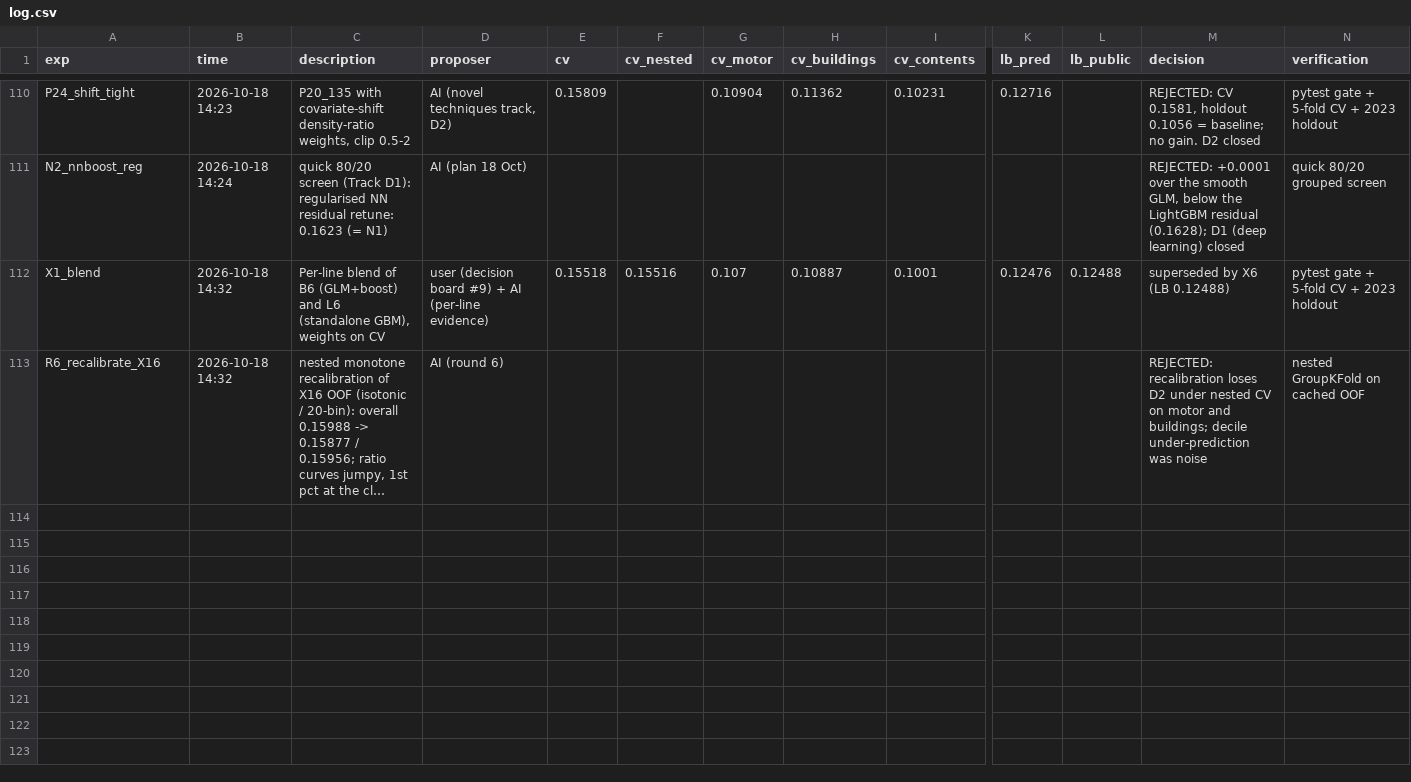
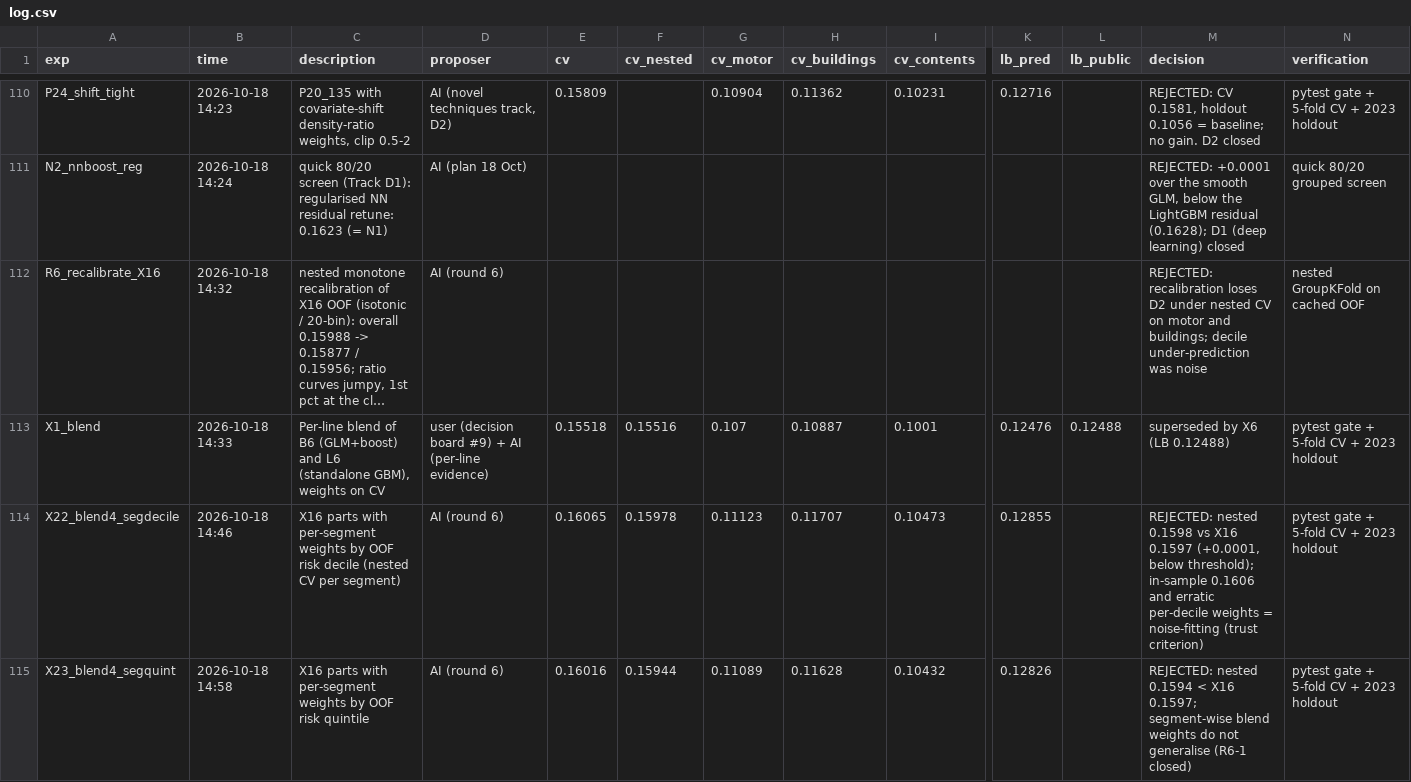
Before and after one commit to KaihuaY/iaa-hackathon-2026, a CSV file: experiments/log.csv, drawn as a sheet; only a part is shown, gaps mark what is left out; long unchanged cells end in …; removed rows and columns are numbered as before the commit, all else as after; rows hold the shown columns only; the diff names each change by its address in the sheet, - before the commit and + after, or states it on an @@ line.

```diff
--- a/experiments/log.csv
+++ b/experiments/log.csv
-row 112: X1_blend | 2026-10-18 14:32 | Per-line blend of B6 (GLM+boost) and L6 (standalone GBM), weights on CV | user (decision board #9) + AI (per-line evidence) | 0.15518 | 0.15516 | 0.107 | 0.10887 | 0.1001 | 0.12476 | 0.12488 | superseded by X6 (LB 0.12488) | pytest gate + 5-fold CV + 2023 holdout
+row 113: X1_blend | 2026-10-18 14:33 | Per-line blend of B6 (GLM+boost) and L6 (standalone GBM), weights on CV | user (decision board #9) + AI (per-line evidence) | 0.15518 | 0.15516 | 0.107 | 0.10887 | 0.1001 | 0.12476 | 0.12488 | superseded by X6 (LB 0.12488) | pytest gate + 5-fold CV + 2023 holdout
+row 114: X22_blend4_segdecile | 2026-10-18 14:46 | X16 parts with per-segment weights by OOF risk decile (nested CV per segment) | AI (round 6) | 0.16065 | 0.15978 | 0.11123 | 0.11707 | 0.10473 | 0.12855 |  | REJECTED: nested 0.1598 vs X16 0.1597 (+0.0001, below threshold); in-sample 0.1606 and erratic per-decile weights = noise-fitting (trust criterion) | pytest gate + 5-fold CV + 2023 holdout
+row 115: X23_blend4_segquint | 2026-10-18 14:58 | X16 parts with per-segment weights by OOF risk quintile | AI (round 6) | 0.16016 | 0.15944 | 0.11089 | 0.11628 | 0.10432 | 0.12826 |  | REJECTED: nested 0.1594 < X16 0.1597; segment-wise blend weights do not generalise (R6-1 closed) | pytest gate + 5-fold CV + 2023 holdout
```
Also changed, not shown: docs/leaderboard_watch.csv, 1 other file.
